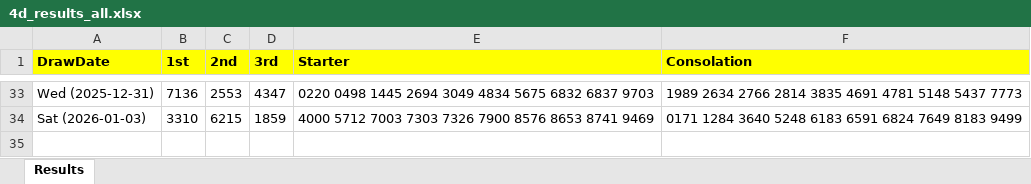
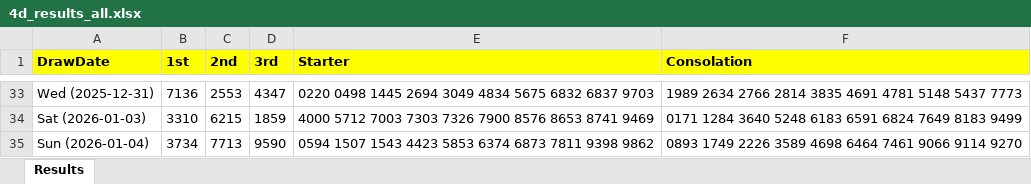
Before and after one commit to apiusage/sg-4d-json, an Excel workbook: 4d_results_all.xlsx, sheet Results, drawn as a sheet; only a part is shown, gaps mark what is left out; values as stored, in another font and other column widths than the file's, no borders; the diff names each change by its address in the sheet, - before the commit and + after, or states it on an @@ line.

```diff
--- a/4d_results_all.xlsx (sheet Results)
+++ b/4d_results_all.xlsx (sheet Results)
+row 35: Sun (2026-01-04) | 3734 | 7713 | 9590 | 0594 1507 1543 4423 5853 6374 6873 7811 9398 9862 | 0893 1749 2226 3589 4698 6464 7461 9066 9114 9270
```
Also changed, not shown: 4d_box_output.xlsx, 1 other file.
